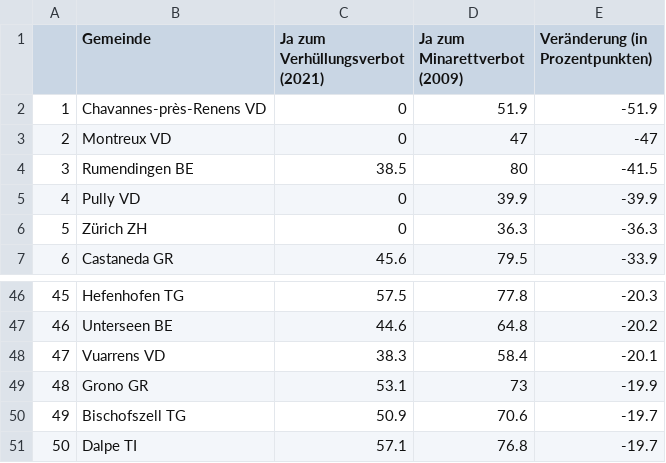
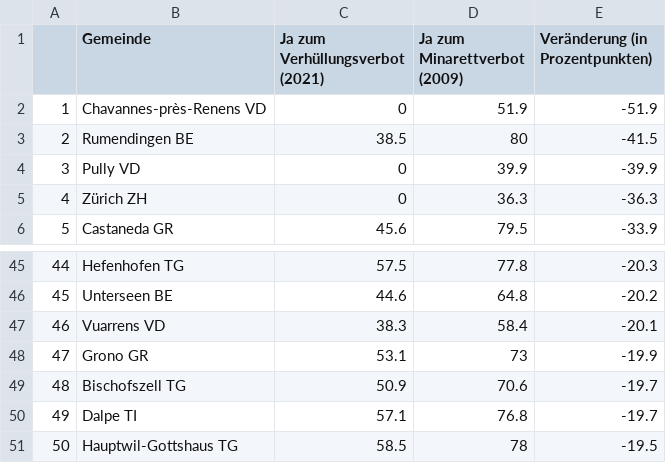
Before and after one commit to awp-finanznachrichten/lena_maerz2021, a CSV file: Tableaux/diminu_de.csv, drawn as a sheet; only a part is shown, gaps mark what is left out; removed rows and columns are numbered as before the commit, all else as after; the diff names each change by its address in the sheet, - before the commit and + after, or states it on an @@ line.

```diff
--- a/Tableaux/diminu_de.csv
+++ b/Tableaux/diminu_de.csv
-row 3: 2 | Montreux VD | 0 | 47 | -47
@@ column A renumbered between rows 3 and 50 @@
+row 51: 50 | Hauptwil-Gottshaus TG | 58.5 | 78 | -19.5
```
Also changed, not shown: Tableaux/diminu_fr.csv, Tableaux/diminu_it.csv.
